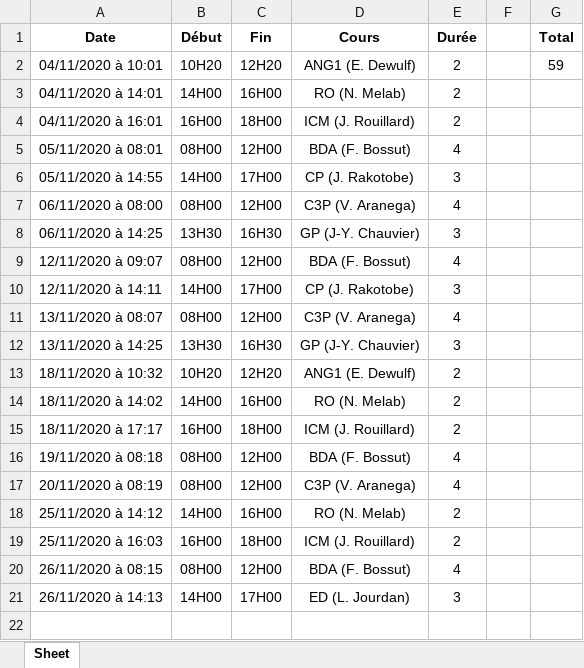
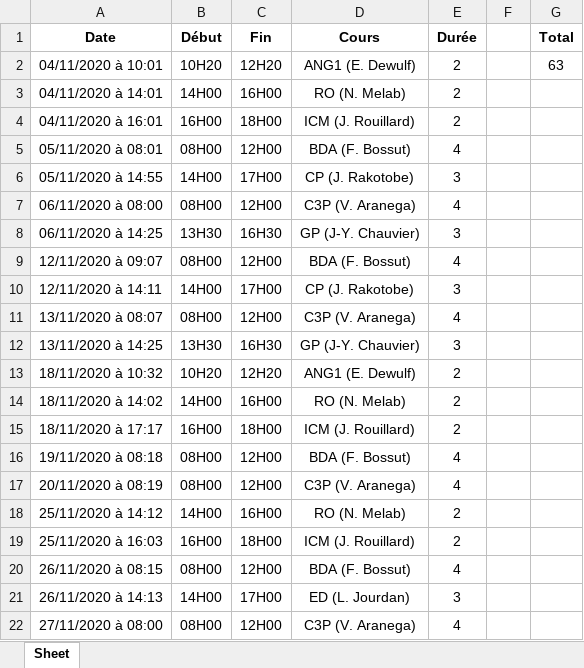
Before and after one commit to debroucker/gform, an Excel workbook: data/courses.xlsx, sheet Sheet, drawn as a sheet; values as stored, in another font and other column widths than the file's, no borders; the diff names each change by its address in the sheet, - before the commit and + after, or states it on an @@ line.

```diff
--- a/data/courses.xlsx (sheet Sheet)
+++ b/data/courses.xlsx (sheet Sheet)
-G2 (Total): 59
+G2 (Total): 63
+row 22: 27/11/2020 à 08:00 | 08H00 | 12H00 | C3P (V. Aranega) | 4
```
Also changed, not shown: 1 other file.
